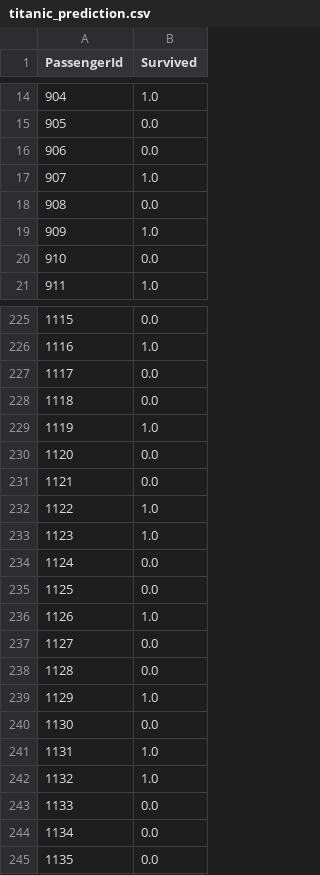
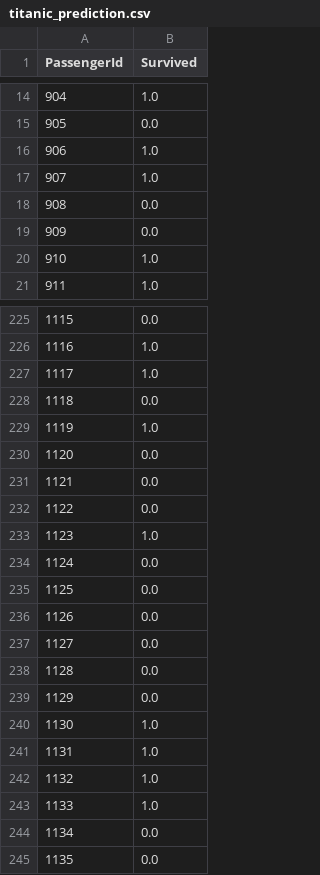
Before and after one commit to psengupta1973/MachineLearning_py, a CSV file: output/titanic_prediction.csv, drawn as a sheet; only a part is shown, gaps mark what is left out; the diff covers the shown part only.

```diff
--- a/output/titanic_prediction.csv
+++ b/output/titanic_prediction.csv
@@ -15,7 +15,7 @@ PassengerId,Survived
 905,0.0
-906,0.0
+906,1.0
 907,1.0
 908,0.0
-909,1.0
-910,0.0
+909,0.0
+910,1.0
 911,1.0
@@ -226,3 +226,3 @@ PassengerId,Survived
 1116,1.0
-1117,0.0
+1117,1.0
 1118,0.0
@@ -231,3 +231,3 @@ PassengerId,Survived
 1121,0.0
-1122,1.0
+1122,0.0
 1123,1.0
@@ -235,10 +235,10 @@ PassengerId,Survived
 1125,0.0
-1126,1.0
+1126,0.0
 1127,0.0
 1128,0.0
-1129,1.0
-1130,0.0
+1129,0.0
+1130,1.0
 1131,1.0
 1132,1.0
-1133,0.0
+1133,1.0
 1134,0.0
```
Also changed, not shown: 63 edited cells elsewhere in this file.
